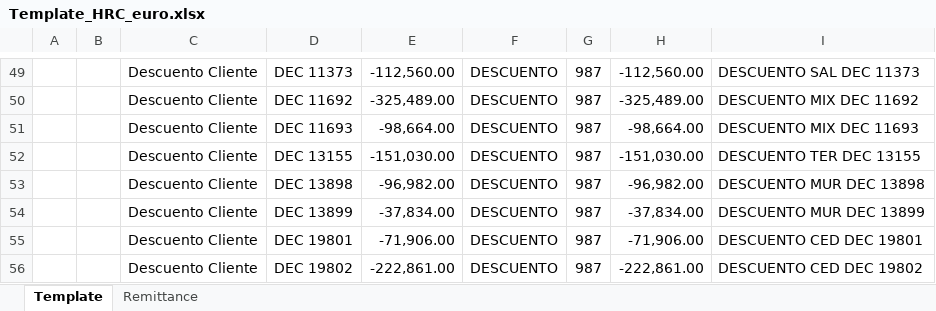
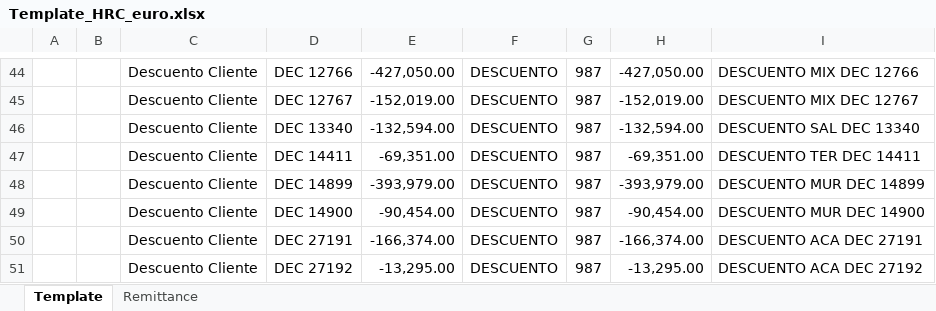
Before and after one commit to svbdatavision/Unilever_Collect_Digital, an Excel workbook: Pruebas/Archivos/Template/Colombia/Template_HRC_euro.xlsx, sheet Template, drawn as a sheet; only a part is shown, gaps mark what is left out; values as stored, in another font and other column widths than the file's, no borders; addresses are those after the commit; the diff covers the shown part only; the diff names each change by its address in the sheet, - before the commit and + after, or states it on an @@ line.

```diff
--- a/Pruebas/Archivos/Template/Colombia/Template_HRC_euro.xlsx (sheet Template)
+++ b/Pruebas/Archivos/Template/Colombia/Template_HRC_euro.xlsx (sheet Template)
-D44: DEC 11373
+D44: DEC 12766
-E44: -112,560.00
+E44: -427,050.00
-H44: -112,560.00
+H44: -427,050.00
-I44: DESCUENTO SAL DEC 11373
+I44: DESCUENTO MIX DEC 12766
-D45: DEC 11692
+D45: DEC 12767
-E45: -325,489.00
+E45: -152,019.00
-H45: -325,489.00
+H45: -152,019.00
-I45: DESCUENTO MIX DEC 11692
+I45: DESCUENTO MIX DEC 12767
-D46: DEC 11693
+D46: DEC 13340
-E46: -98,664.00
+E46: -132,594.00
-H46: -98,664.00
+H46: -132,594.00
-I46: DESCUENTO MIX DEC 11693
+I46: DESCUENTO SAL DEC 13340
-D47: DEC 13155
+D47: DEC 14411
-E47: -151,030.00
+E47: -69,351.00
-H47: -151,030.00
+H47: -69,351.00
-I47: DESCUENTO TER DEC 13155
+I47: DESCUENTO TER DEC 14411
-D48: DEC 13898
+D48: DEC 14899
-E48: -96,982.00
+E48: -393,979.00
-H48: -96,982.00
+H48: -393,979.00
-I48: DESCUENTO MUR DEC 13898
+I48: DESCUENTO MUR DEC 14899
-D49: DEC 13899
+D49: DEC 14900
-E49: -37,834.00
+E49: -90,454.00
-H49: -37,834.00
+H49: -90,454.00
-I49: DESCUENTO MUR DEC 13899
+I49: DESCUENTO MUR DEC 14900
-D50: DEC 19801
+D50: DEC 27191
-E50: -71,906.00
+E50: -166,374.00
-H50: -71,906.00
+H50: -166,374.00
-I50: DESCUENTO CED DEC 19801
+I50: DESCUENTO ACA DEC 27191
-D51: DEC 19802
+D51: DEC 27192
-E51: -222,861.00
+E51: -13,295.00
-H51: -222,861.00
+H51: -13,295.00
-I51: DESCUENTO CED DEC 19802
+I51: DESCUENTO ACA DEC 27192
```
Also changed, not shown: 27 added rows, 26 removed rows and 123 edited cells elsewhere in this sheet, sheet Remittance, Pruebas/Archivos/Cartera/FBL5N_Euro.xlsx, Pruebas/Archivos/Template/Colombia/Template_HRC_copi.xlsx, 17 other files.
